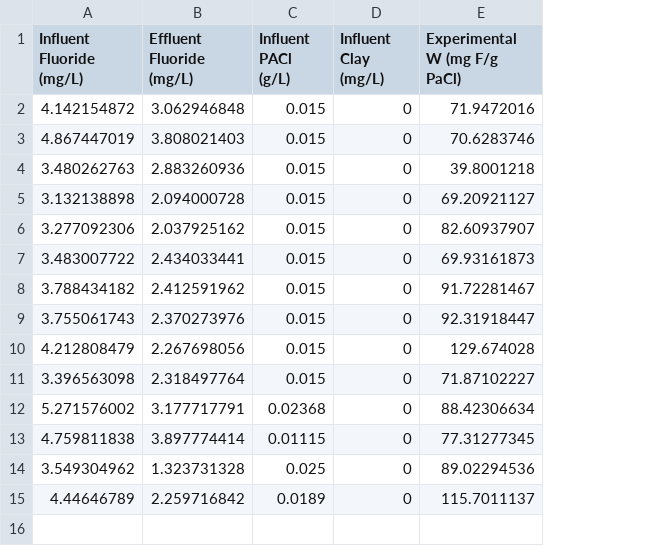
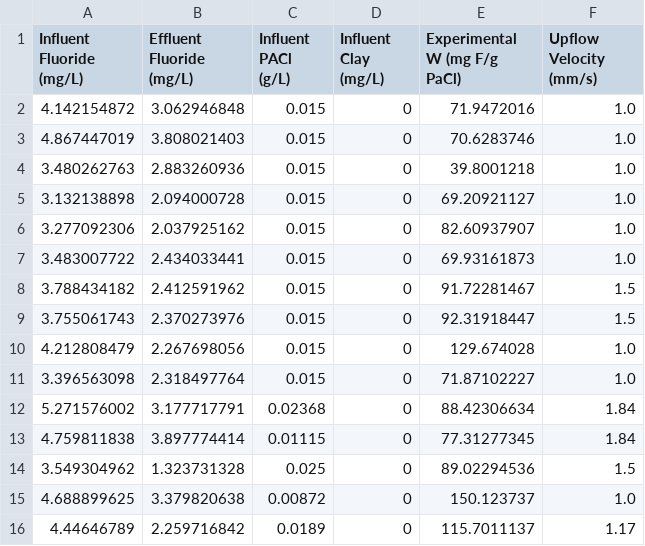
Before and after one commit to AguaClara/Fluoride-Auto, a CSV file: Summer 2019/No Clay.csv, drawn as a sheet; the diff names each change by its address in the sheet, - before the commit and + after, or states it on an @@ line.

```diff
--- a/Summer 2019/No Clay.csv
+++ b/Summer 2019/No Clay.csv
+column F (Upflow Velocity (mm/s)), rows 2-14: 1.0 | 1.0 | 1.0 | 1.0 | 1.0 | 1.0 | 1.5 | 1.5 | 1.0 | 1.0 | 1.84 | 1.84 | 1.5; row 16: 1.17
+row 15: 4.688899625 | 3.379820638 | 0.00872 | 0 | 150.123737 | 1.0
```
Also changed, not shown: 3 other files.
